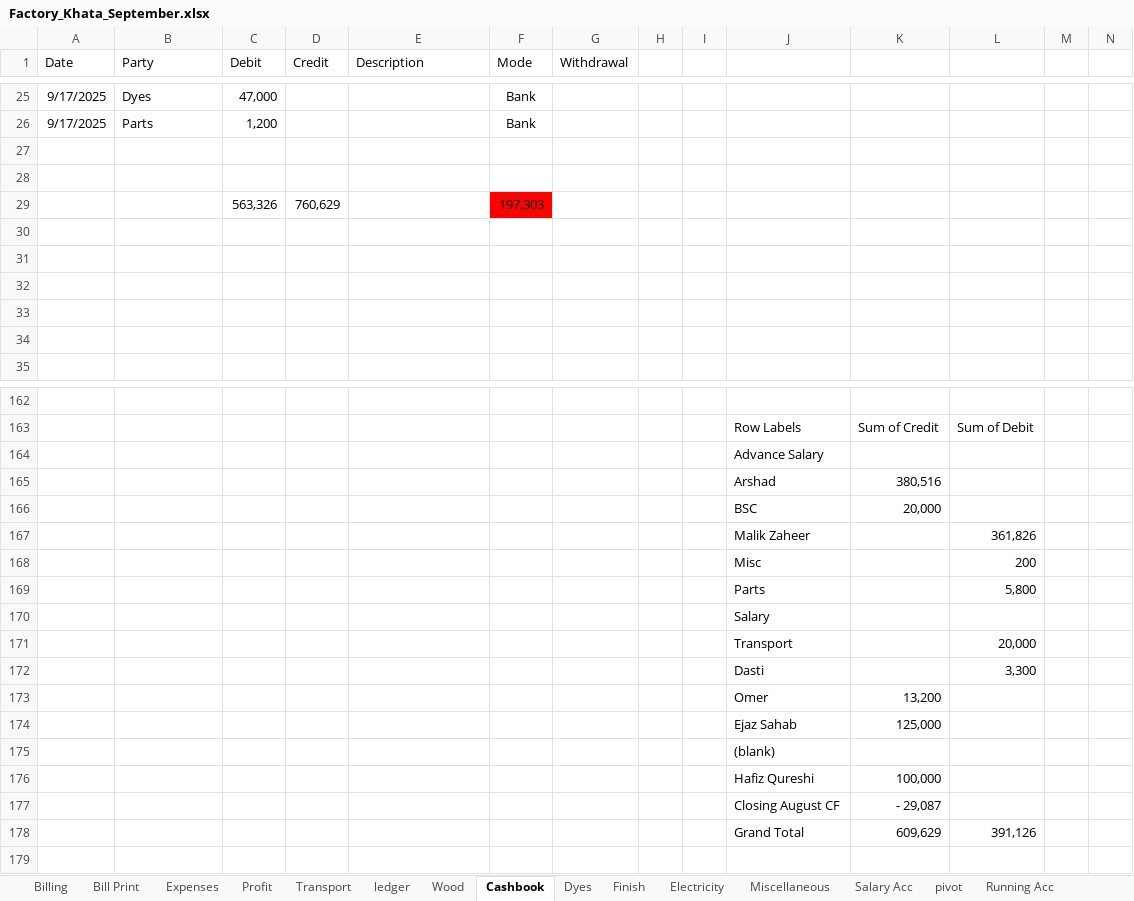
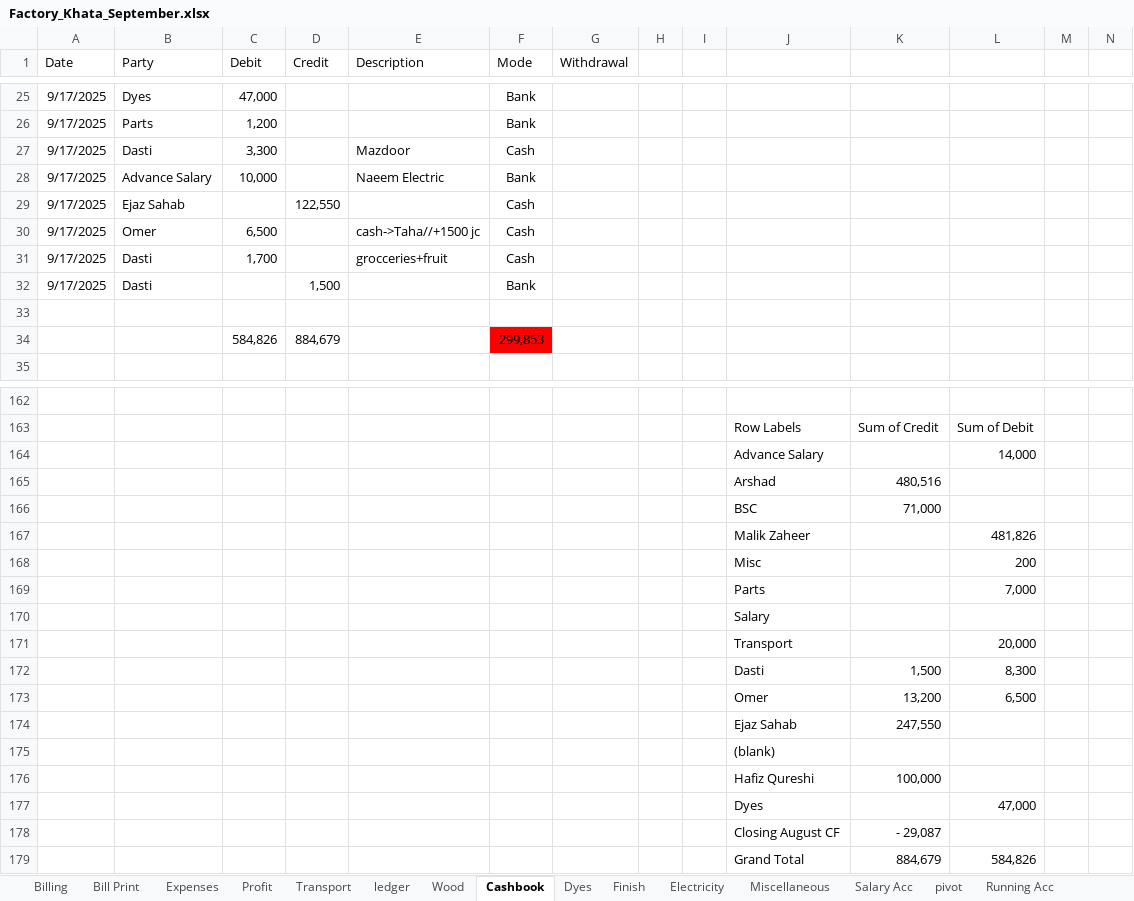
Before and after one commit to omerrazzaq4/AlHamd_Sept, an Excel workbook: Factory_Khata_September.xlsx, sheet Cashbook, drawn as a sheet; only a part is shown, gaps mark what is left out; values as stored, in another font and other column widths than the file's, no borders; charts and pictures and table styles not drawn; removed rows and columns are numbered as before the commit, all else as after; rows hold the shown columns only; the diff covers the shown part only; the diff names each change by its address in the sheet, - before the commit and + after, or states it on an @@ line.

```diff
--- a/Factory_Khata_September.xlsx (sheet Cashbook)
+++ b/Factory_Khata_September.xlsx (sheet Cashbook)
+row 27: 9/17/2025 | Dasti | 3,300 |  | Mazdoor | Cash
+row 28: 9/17/2025 | Advance Salary | 10,000 |  | Naeem Electric | Bank
+row 29: 9/17/2025 | Ejaz Sahab |  | 122,550 |  | Cash
+row 30: 9/17/2025 | Omer | 6,500 |  | cash->Taha//+1500 jc | Cash
+row 31: 9/17/2025 | Dasti | 1,700 |  | grocceries+fruit | Cash
+row 32: 9/17/2025 | Dasti |  | 1,500 |  | Bank
-row 34: (empty)
+row 34:  |  | 584,826 | 884,679 |  | 299,853
-F34 fill: none
+F34 fill: #FF0000
-row 29:  |  | 563,326 | 760,629 |  | 197,303
-row 30: (empty)
-row 31: (empty)
-row 32: (empty)
-row 33: (empty)
-row 34: (empty)
-L164: (empty)
+L164: 14,000
-K165: 380,516
+K165: 480,516
-K166: 20,000
+K166: 71,000
-L167: 361,826
+L167: 481,826
-L169: 5,800
+L169: 7,000
-row 172:  |  |  |  |  |  |  |  |  | Dasti |  | 3,300
+row 172:  |  |  |  |  |  |  |  |  | Dasti | 1,500 | 8,300
-L173: (empty)
+L173: 6,500
-K174: 125,000
+K174: 247,550
+row 177:  |  |  |  |  |  |  |  |  | Dyes |  | 47,000
-row 178:  |  |  |  |  |  |  |  |  | Grand Total | 609,629 | 391,126
+row 179:  |  |  |  |  |  |  |  |  | Grand Total | 884,679 | 584,826
```
Also changed, not shown: 7 edited cells elsewhere in this sheet, sheet Wood, sheet Finish, sheet Profit, sheet Expenses, sheet Billing, sheet Salary Acc, 2 more sheets, formulas that keep their value, hidden cells, charts or pictures.
